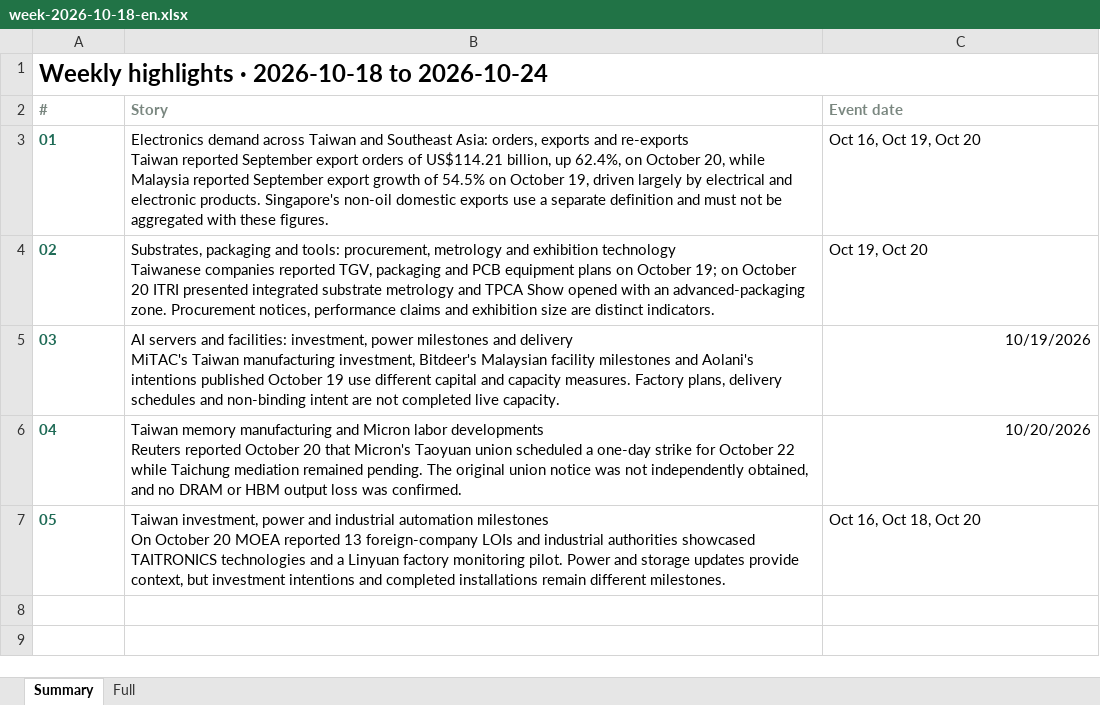
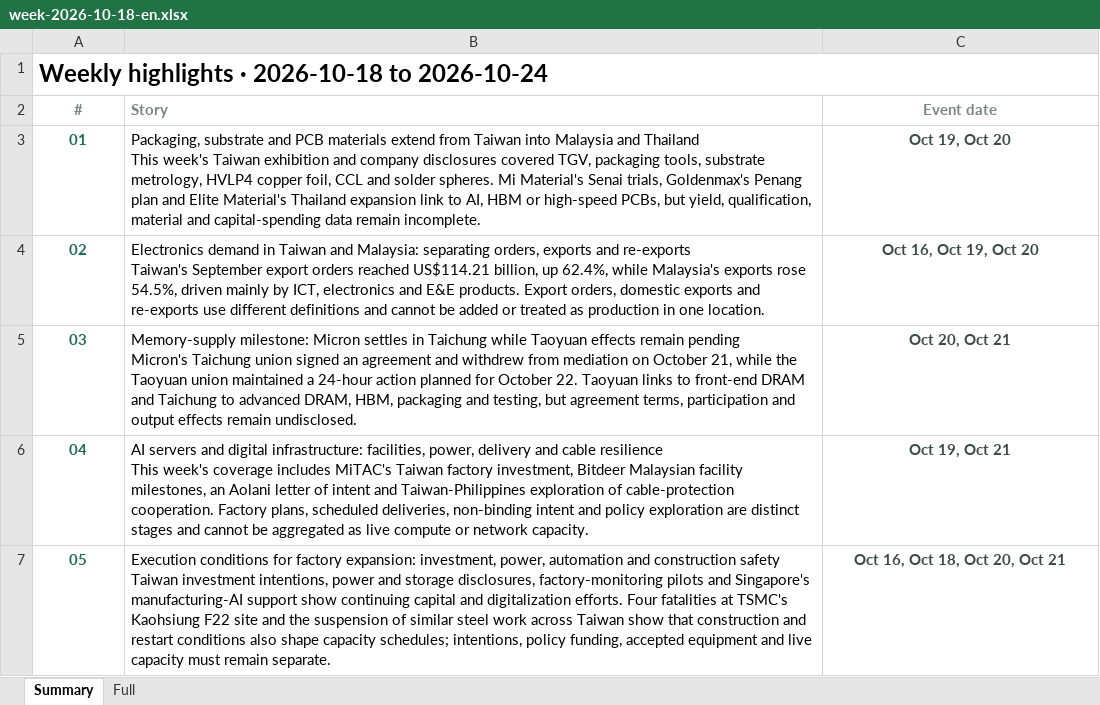
Before and after one commit to aiwlulu/daily-brief-site, an Excel workbook: docs/exports/week-2026-10-18-en.xlsx, sheet Summary, drawn as a sheet; values as stored, in another font and other column widths than the file's, no borders; ↵ is a line break in a cell; the diff names each change by its address in the sheet, - before the commit and + after, or states it on an @@ line.

Commit message:
feat(news): publish 2026-10-22 daily brief

```diff
--- a/docs/exports/week-2026-10-18-en.xlsx (sheet Summary)
+++ b/docs/exports/week-2026-10-18-en.xlsx (sheet Summary)
-A2:A7 alignment: left
+A2:A7 alignment: center
-C2:C4 alignment: left
+C2:C4 alignment: center
-B3 (Story): Electronics demand across Taiwan and Southeast Asia: orders, exports and re-exports ↵ Taiwan reported September export orders of US$114.21 billion, up 62.4%, on October 20, while Malaysia reported September export growth of 54.5% on October 19, driven largely by electrical and electronic products. Singapore's non-oil domestic exports use a separate definition and must not be aggregated with these figures.
+B3 (Story): Packaging, substrate and PCB materials extend from Taiwan into Malaysia and Thailand ↵ This week's Taiwan exhibition and company disclosures covered TGV, packaging tools, substrate metrology, HVLP4 copper foil, CCL and solder spheres. Mi Material's Senai trials, Goldenmax's Penang plan and Elite Material's Thailand expansion link to AI, HBM or high-speed PCBs, but yield, qualification, material and capital-spending data remain incomplete.
-C3 (Event date): Oct 16, Oct 19, Oct 20
+C3 (Event date): Oct 19, Oct 20
@@ C3:C7 bold: off → on, text colour: black → #3B4A44 @@
-B4 (Story): Substrates, packaging and tools: procurement, metrology and exhibition technology ↵ Taiwanese companies reported TGV, packaging and PCB equipment plans on October 19; on October 20 ITRI presented integrated substrate metrology and TPCA Show opened with an advanced-packaging zone. Procurement notices, performance claims and exhibition size are distinct indicators.
+B4 (Story): Electronics demand in Taiwan and Malaysia: separating orders, exports and re-exports ↵ Taiwan's September export orders reached US$114.21 billion, up 62.4%, while Malaysia's exports rose 54.5%, driven mainly by ICT, electronics and E&E products. Export orders, domestic exports and re-exports use different definitions and cannot be added or treated as production in one location.
-C4 (Event date): Oct 19, Oct 20
+C4 (Event date): Oct 16, Oct 19, Oct 20
-B5 (Story): AI servers and facilities: investment, power milestones and delivery ↵ MiTAC's Taiwan manufacturing investment, Bitdeer's Malaysian facility milestones and Aolani's intentions published October 19 use different capital and capacity measures. Factory plans, delivery schedules and non-binding intent are not completed live capacity.
+B5 (Story): Memory-supply milestone: Micron settles in Taichung while Taoyuan effects remain pending ↵ Micron's Taichung union signed an agreement and withdrew from mediation on October 21, while the Taoyuan union maintained a 24-hour action planned for October 22. Taoyuan links to front-end DRAM and Taichung to advanced DRAM, HBM, packaging and testing, but agreement terms, participation and output effects remain undisclosed.
-C5 (Event date): 10/19/2026
+C5 (Event date): Oct 20, Oct 21
-C5:C6 alignment: right
+C5:C6 alignment: center
-B6 (Story): Taiwan memory manufacturing and Micron labor developments ↵ Reuters reported October 20 that Micron's Taoyuan union scheduled a one-day strike for October 22 while Taichung mediation remained pending. The original union notice was not independently obtained, and no DRAM or HBM output loss was confirmed.
+B6 (Story): AI servers and digital infrastructure: facilities, power, delivery and cable resilience ↵ This week's coverage includes MiTAC's Taiwan factory investment, Bitdeer Malaysian facility milestones, an Aolani letter of intent and Taiwan-Philippines exploration of cable-protection cooperation. Factory plans, scheduled deliveries, non-binding intent and policy exploration are distinct stages and cannot be aggregated as live compute or network capacity.
-C6 (Event date): 10/20/2026
+C6 (Event date): Oct 19, Oct 21
-B7 (Story): Taiwan investment, power and industrial automation milestones ↵ On October 20 MOEA reported 13 foreign-company LOIs and industrial authorities showcased TAITRONICS technologies and a Linyuan factory monitoring pilot. Power and storage updates provide context, but investment intentions and completed installations remain different milestones.
+B7 (Story): Execution conditions for factory expansion: investment, power, automation and construction safety ↵ Taiwan investment intentions, power and storage disclosures, factory-monitoring pilots and Singapore's manufacturing-AI support show continuing capital and digitalization efforts. Four fatalities at TSMC's Kaohsiung F22 site and the suspension of similar steel work across Taiwan show that construction and restart conditions also shape capacity schedules; intentions, policy funding, accepted equipment and live capacity must remain separate.
-C7 (Event date): Oct 16, Oct 18, Oct 20
+C7 (Event date): Oct 16, Oct 18, Oct 20, Oct 21
-C7 alignment: left
+C7 alignment: center
```
Also changed, not shown: sheet Full, docs/exports/week-2026-10-18.xlsx, 10 other files.
